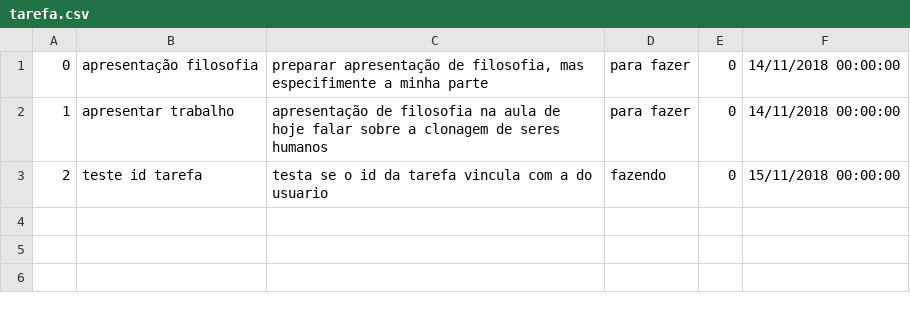
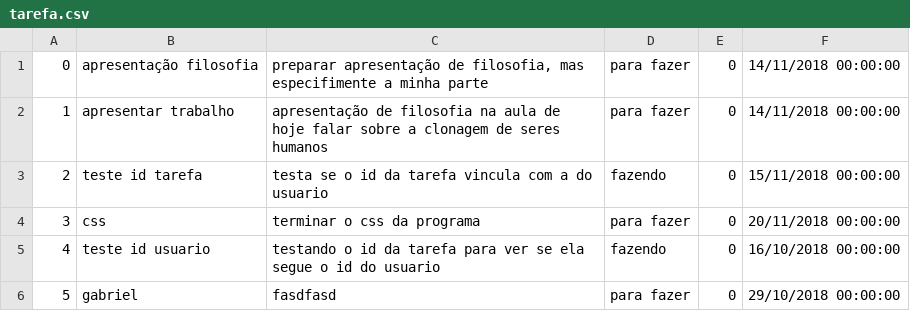
Before and after one commit to RicardoPauloCunha/Programacao-em-C, a CSV file: Projetos.Web/Senai.Web.Mvc.CadastroTarefas/tarefa.csv, drawn as a sheet; the diff names each change by its address in the sheet, - before the commit and + after, or states it on an @@ line.

```diff
--- a/Projetos.Web/Senai.Web.Mvc.CadastroTarefas/tarefa.csv
+++ b/Projetos.Web/Senai.Web.Mvc.CadastroTarefas/tarefa.csv
+row 4: 3 | css | terminar o css da programa | para fazer | 0 | 20/11/2018 00:00:00
+row 5: 4 | teste id usuario | testando o id da tarefa para ver se ela segue o id do usuario | fazendo | 0 | 16/10/2018 00:00:00
+row 6: 5 | gabriel | fasdfasd | para fazer | 0 | 29/10/2018 00:00:00
```
Also changed, not shown: 42 other files.
